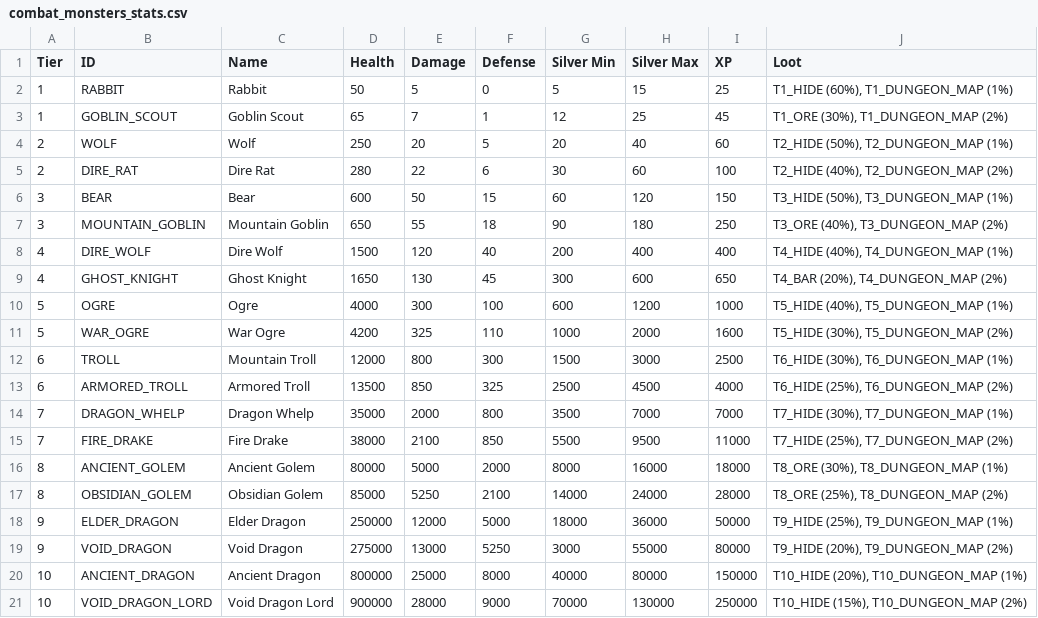
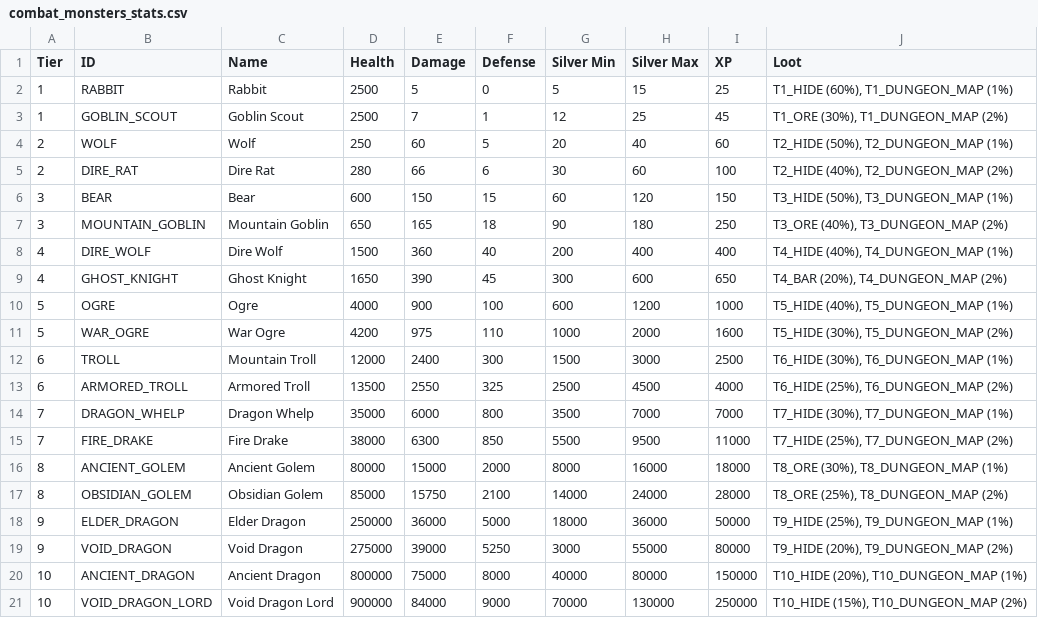
Before and after one commit to DarkDragonEDC/eternalidle, a CSV file: combat_monsters_stats.csv, drawn as a sheet.

Commit message:
feat: combat rebalance, survival stats, rune icons, and UI/UX improvements

```diff
--- a/combat_monsters_stats.csv
+++ b/combat_monsters_stats.csv
@@ -1,21 +1,21 @@
 Tier,ID,Name,Health,Damage,Defense,Silver Min,Silver Max,XP,Loot
-1,RABBIT,Rabbit,50,5,0,5,15,25,"T1_HIDE (60%), T1_DUNGEON_MAP (1%)"
-1,GOBLIN_SCOUT,Goblin Scout,65,7,1,12,25,45,"T1_ORE (30%), T1_DUNGEON_MAP (2%)"
-2,WOLF,Wolf,250,20,5,20,40,60,"T2_HIDE (50%), T2_DUNGEON_MAP (1%)"
-2,DIRE_RAT,Dire Rat,280,22,6,30,60,100,"T2_HIDE (40%), T2_DUNGEON_MAP (2%)"
-3,BEAR,Bear,600,50,15,60,120,150,"T3_HIDE (50%), T3_DUNGEON_MAP (1%)"
-3,MOUNTAIN_GOBLIN,Mountain Goblin,650,55,18,90,180,250,"T3_ORE (40%), T3_DUNGEON_MAP (2%)"
-4,DIRE_WOLF,Dire Wolf,1500,120,40,200,400,400,"T4_HIDE (40%), T4_DUNGEON_MAP (1%)"
-4,GHOST_KNIGHT,Ghost Knight,1650,130,45,300,600,650,"T4_BAR (20%), T4_DUNGEON_MAP (2%)"
-5,OGRE,Ogre,4000,300,100,600,1200,1000,"T5_HIDE (40%), T5_DUNGEON_MAP (1%)"
-5,WAR_OGRE,War Ogre,4200,325,110,1000,2000,1600,"T5_HIDE (30%), T5_DUNGEON_MAP (2%)"
-6,TROLL,Mountain Troll,12000,800,300,1500,3000,2500,"T6_HIDE (30%), T6_DUNGEON_MAP (1%)"
-6,ARMORED_TROLL,Armored Troll,13500,850,325,2500,4500,4000,"T6_HIDE (25%), T6_DUNGEON_MAP (2%)"
-7,DRAGON_WHELP,Dragon Whelp,35000,2000,800,3500,7000,7000,"T7_HIDE (30%), T7_DUNGEON_MAP (1%)"
-7,FIRE_DRAKE,Fire Drake,38000,2100,850,5500,9500,11000,"T7_HIDE (25%), T7_DUNGEON_MAP (2%)"
-8,ANCIENT_GOLEM,Ancient Golem,80000,5000,2000,8000,16000,18000,"T8_ORE (30%), T8_DUNGEON_MAP (1%)"
-8,OBSIDIAN_GOLEM,Obsidian Golem,85000,5250,2100,14000,24000,28000,"T8_ORE (25%), T8_DUNGEON_MAP (2%)"
-9,ELDER_DRAGON,Elder Dragon,250000,12000,5000,18000,36000,50000,"T9_HIDE (25%), T9_DUNGEON_MAP (1%)"
-9,VOID_DRAGON,Void Dragon,275000,13000,5250,3000,55000,80000,"T9_HIDE (20%), T9_DUNGEON_MAP (2%)"
-10,ANCIENT_DRAGON,Ancient Dragon,800000,25000,8000,40000,80000,150000,"T10_HIDE (20%), T10_DUNGEON_MAP (1%)"
-10,VOID_DRAGON_LORD,Void Dragon Lord,900000,28000,9000,70000,130000,250000,"T10_HIDE (15%), T10_DUNGEON_MAP (2%)"
+1,RABBIT,Rabbit,2500,5,0,5,15,25,"T1_HIDE (60%), T1_DUNGEON_MAP (1%)"
+1,GOBLIN_SCOUT,Goblin Scout,2500,7,1,12,25,45,"T1_ORE (30%), T1_DUNGEON_MAP (2%)"
+2,WOLF,Wolf,250,60,5,20,40,60,"T2_HIDE (50%), T2_DUNGEON_MAP (1%)"
+2,DIRE_RAT,Dire Rat,280,66,6,30,60,100,"T2_HIDE (40%), T2_DUNGEON_MAP (2%)"
+3,BEAR,Bear,600,150,15,60,120,150,"T3_HIDE (50%), T3_DUNGEON_MAP (1%)"
+3,MOUNTAIN_GOBLIN,Mountain Goblin,650,165,18,90,180,250,"T3_ORE (40%), T3_DUNGEON_MAP (2%)"
+4,DIRE_WOLF,Dire Wolf,1500,360,40,200,400,400,"T4_HIDE (40%), T4_DUNGEON_MAP (1%)"
+4,GHOST_KNIGHT,Ghost Knight,1650,390,45,300,600,650,"T4_BAR (20%), T4_DUNGEON_MAP (2%)"
+5,OGRE,Ogre,4000,900,100,600,1200,1000,"T5_HIDE (40%), T5_DUNGEON_MAP (1%)"
+5,WAR_OGRE,War Ogre,4200,975,110,1000,2000,1600,"T5_HIDE (30%), T5_DUNGEON_MAP (2%)"
+6,TROLL,Mountain Troll,12000,2400,300,1500,3000,2500,"T6_HIDE (30%), T6_DUNGEON_MAP (1%)"
+6,ARMORED_TROLL,Armored Troll,13500,2550,325,2500,4500,4000,"T6_HIDE (25%), T6_DUNGEON_MAP (2%)"
+7,DRAGON_WHELP,Dragon Whelp,35000,6000,800,3500,7000,7000,"T7_HIDE (30%), T7_DUNGEON_MAP (1%)"
+7,FIRE_DRAKE,Fire Drake,38000,6300,850,5500,9500,11000,"T7_HIDE (25%), T7_DUNGEON_MAP (2%)"
+8,ANCIENT_GOLEM,Ancient Golem,80000,15000,2000,8000,16000,18000,"T8_ORE (30%), T8_DUNGEON_MAP (1%)"
+8,OBSIDIAN_GOLEM,Obsidian Golem,85000,15750,2100,14000,24000,28000,"T8_ORE (25%), T8_DUNGEON_MAP (2%)"
+9,ELDER_DRAGON,Elder Dragon,250000,36000,5000,18000,36000,50000,"T9_HIDE (25%), T9_DUNGEON_MAP (1%)"
+9,VOID_DRAGON,Void Dragon,275000,39000,5250,3000,55000,80000,"T9_HIDE (20%), T9_DUNGEON_MAP (2%)"
+10,ANCIENT_DRAGON,Ancient Dragon,800000,75000,8000,40000,80000,150000,"T10_HIDE (20%), T10_DUNGEON_MAP (1%)"
+10,VOID_DRAGON_LORD,Void Dragon Lord,900000,84000,9000,70000,130000,250000,"T10_HIDE (15%), T10_DUNGEON_MAP (2%)"
```
Also changed, not shown: server/combat_mobs.csv, 41 other files.
